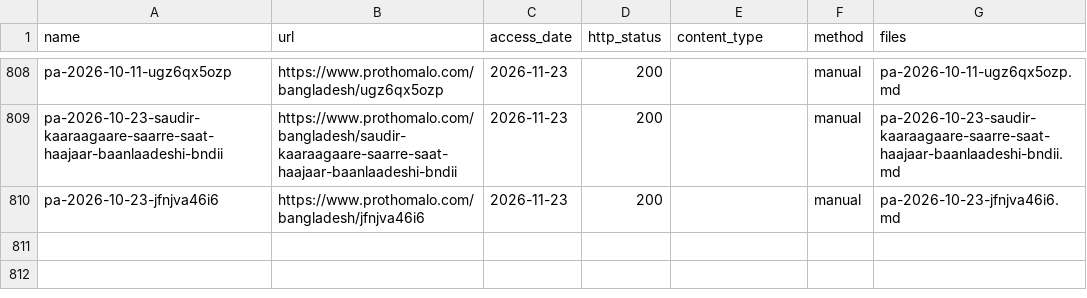
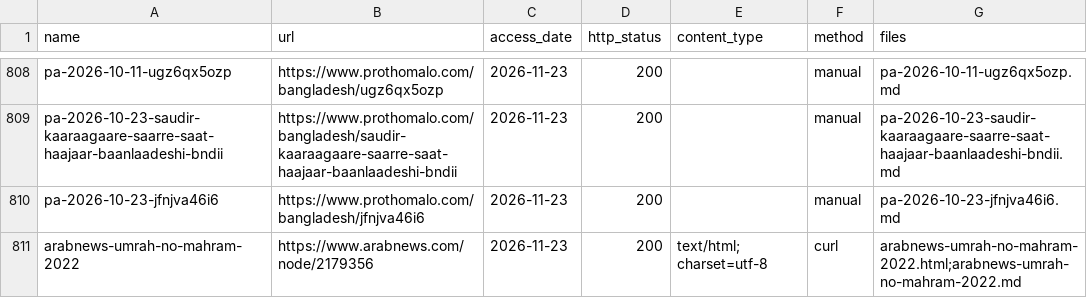
Before and after one commit to FiazAbrar/bsaisl-migration-knowledge-base, a CSV file: countries/saudi-arabia/sources/_fetchlog.csv, drawn as a sheet; only a part is shown, gaps mark what is left out; the diff names each change by its address in the sheet, - before the commit and + after, or states it on an @@ line.

```diff
--- a/countries/saudi-arabia/sources/_fetchlog.csv
+++ b/countries/saudi-arabia/sources/_fetchlog.csv
+row 811: arabnews-umrah-no-mahram-2022 | https://www.arabnews.com/node/2179356 | 2026-11-23 | 200 | text/html; charset=utf-8 | curl | arabnews-umrah-no-mahram-2022.html;arabnews-umrah-no-mahram-2022.md
```
Also changed, not shown: countries/saudi-arabia/sources.csv, 7 other files.
